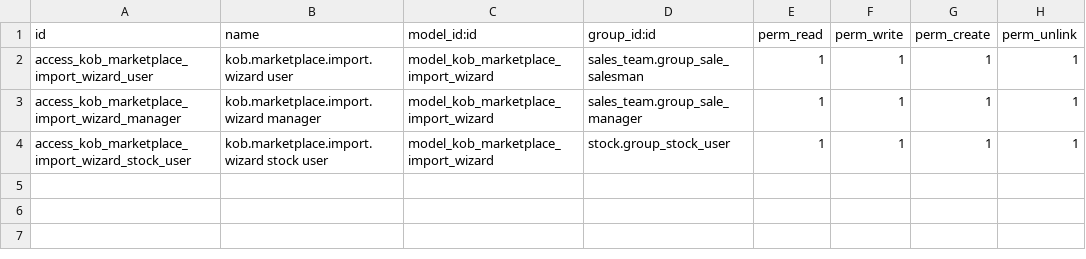
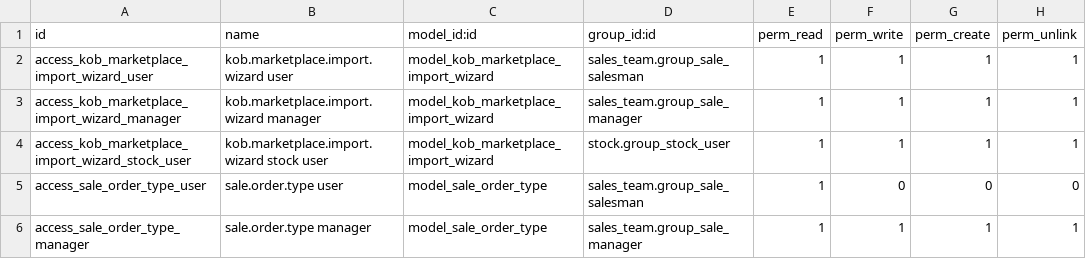
Before and after one commit to samuny2329/KOB-ERP, a CSV file: kob_odoo_addons/kob_marketplace_import/security/ir.model.access.csv, drawn as a sheet; the diff names each change by its address in the sheet, - before the commit and + after, or states it on an @@ line.

```diff
--- a/kob_odoo_addons/kob_marketplace_import/security/ir.model.access.csv
+++ b/kob_odoo_addons/kob_marketplace_import/security/ir.model.access.csv
+row 5: access_sale_order_type_user | sale.order.type user | model_sale_order_type | sales_team.group_sale_salesman | 1 | 0 | 0 | 0
+row 6: access_sale_order_type_manager | sale.order.type manager | model_sale_order_type | sales_team.group_sale_manager | 1 | 1 | 1 | 1
```
Also changed, not shown: 5 other files.
